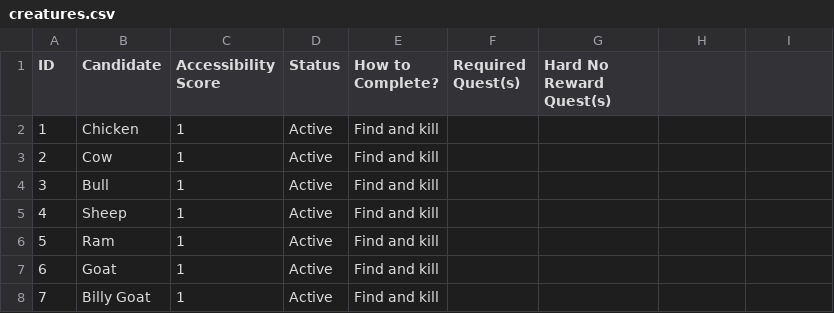
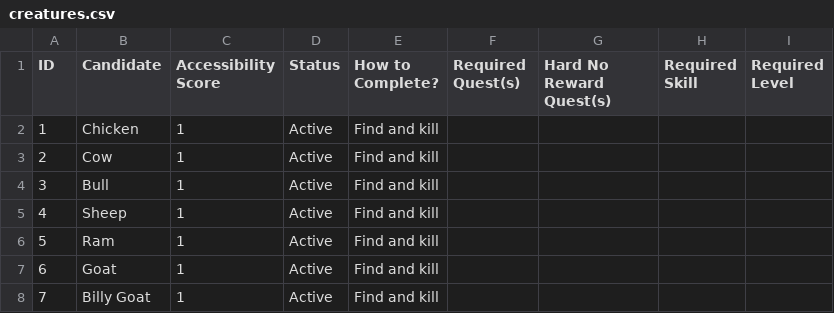
Before and after one commit to GChappo7/zoologist, a CSV file: data/creatures.csv, drawn as a sheet; only a part is shown; the diff names each change by its address in the sheet, - before the commit and + after, or states it on an @@ line.

Commit message:
Add creature skill requirement fields

```diff
--- a/data/creatures.csv
+++ b/data/creatures.csv
-H1: (empty)
+H1: Required Skill
-I1: (empty)
+I1: Required Level
```
